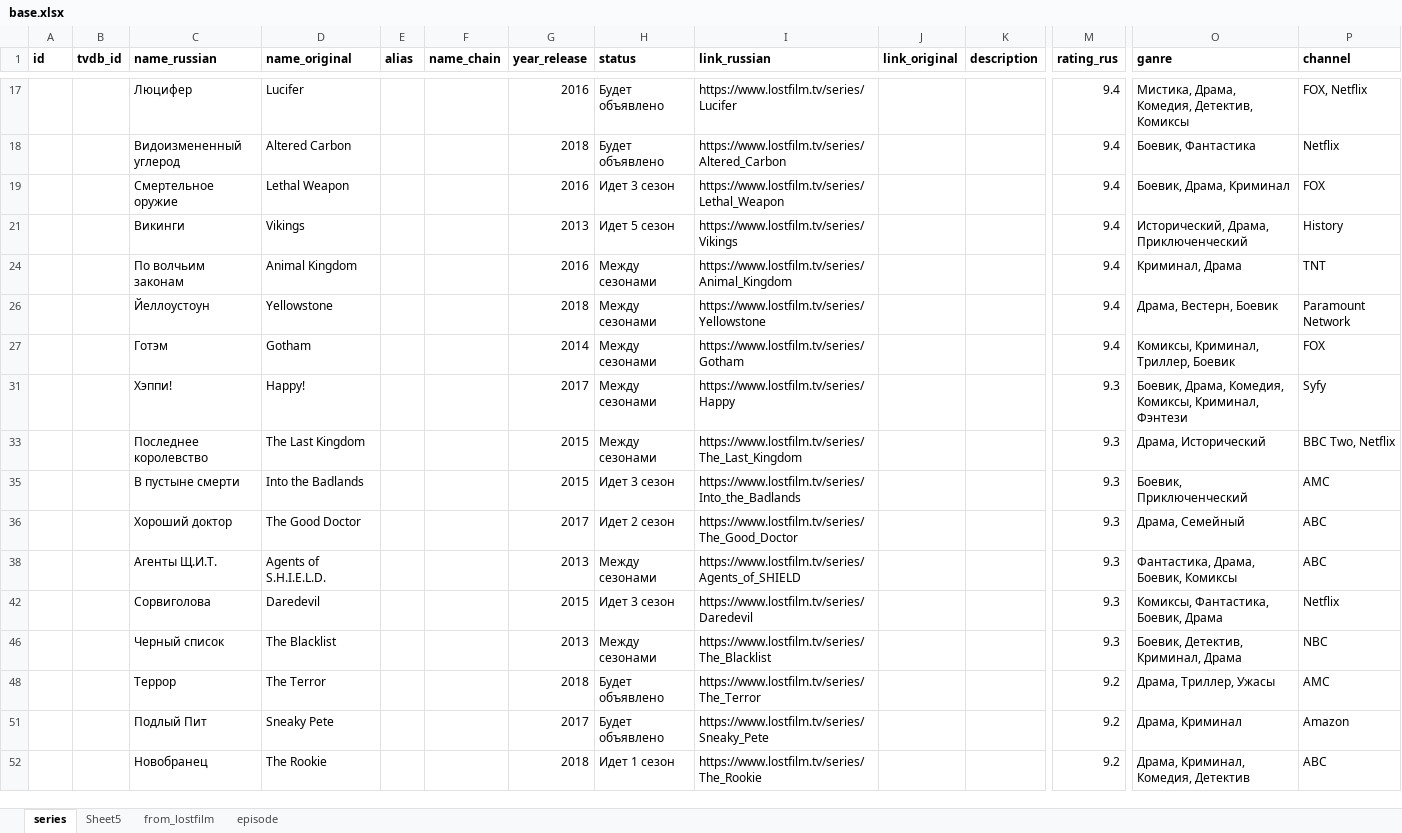
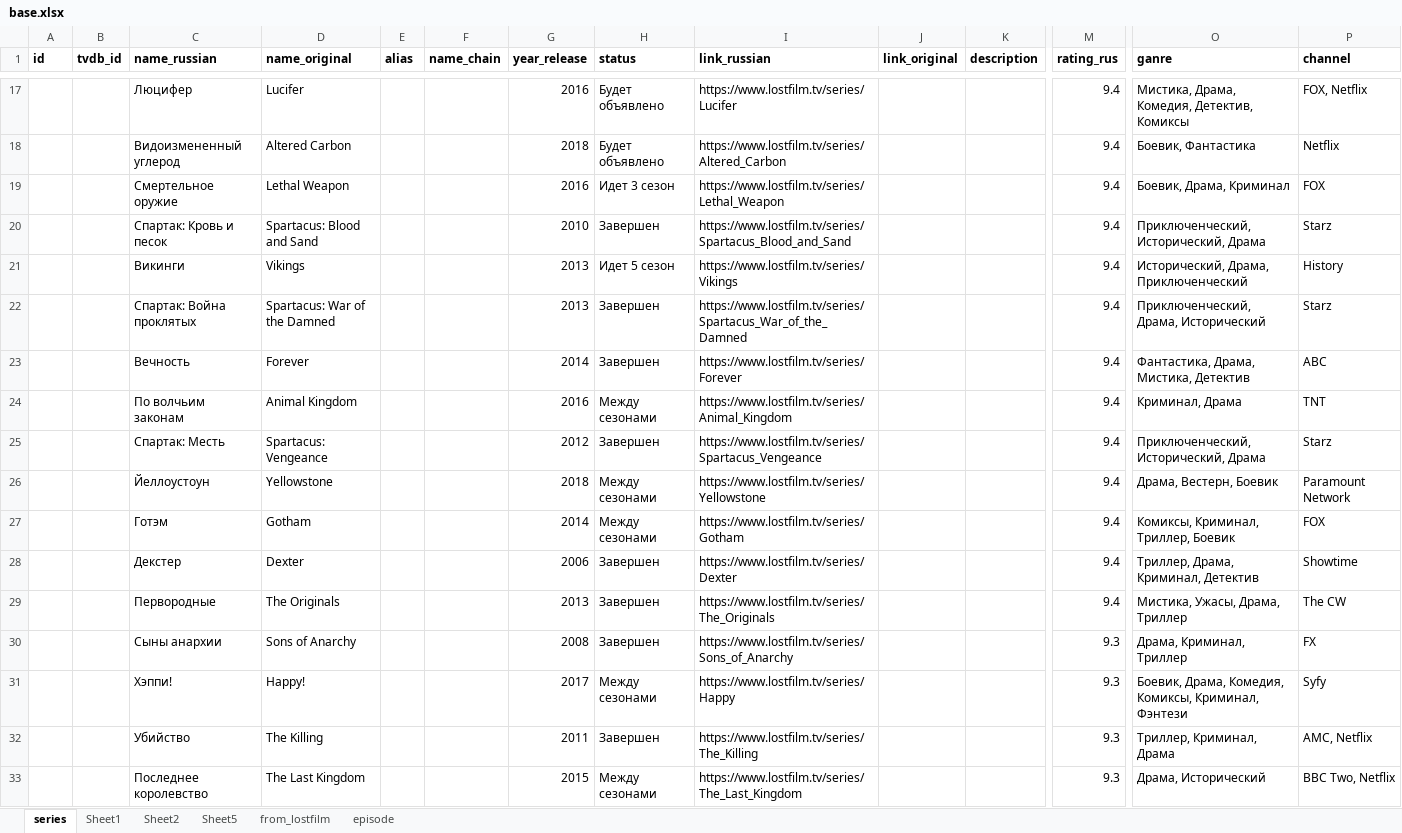
Before and after one commit to kzarms/alisa, an Excel workbook: base.xlsx, sheet series, drawn as a sheet; only a part is shown, gaps mark what is left out; the shorter side is filled out with more unchanged rows; values as stored, in another font and other column widths than the file's, no borders; rows hold the shown columns only; the diff covers the shown part only; the diff names each change by its address in the sheet, - before the commit and + after, or states it on an @@ line.

```diff
--- a/base.xlsx (sheet series)
+++ b/base.xlsx (sheet series)
+sheet tab: Sheet1
+sheet tab: Sheet2
@@ row 20 unhidden:  |  | Спартак: Кровь и песок | Spartacus: Blood and Sand |  |  | 2010 | Завершен | https://www.lostfilm.tv/series/Spartacus_Blood_and_Sand |  |  | 9.4 | Приключенческий, Исторический, Драма | Starz @@
@@ row 22 unhidden:  |  | Спартак: Война проклятых | Spartacus: War of the Damned |  |  | 2013 | Завершен | https://www.lostfilm.tv/series/Spartacus_War_of_the_Damned |  |  | 9.4 | Приключенческий, Драма, Исторический | Starz @@
@@ row 23 unhidden:  |  | Вечность | Forever |  |  | 2014 | Завершен | https://www.lostfilm.tv/series/Forever |  |  | 9.4 | Фантастика, Драма, Мистика, Детектив | ABC @@
@@ row 25 unhidden:  |  | Спартак: Месть | Spartacus: Vengeance |  |  | 2012 | Завершен | https://www.lostfilm.tv/series/Spartacus_Vengeance |  |  | 9.4 | Приключенческий, Исторический, Драма | Starz @@
@@ row 28 unhidden:  |  | Декстер | Dexter |  |  | 2006 | Завершен | https://www.lostfilm.tv/series/Dexter |  |  | 9.4 | Триллер, Драма, Криминал, Детектив | Showtime @@
@@ row 29 unhidden:  |  | Первородные | The Originals |  |  | 2013 | Завершен | https://www.lostfilm.tv/series/The_Originals |  |  | 9.4 | Мистика, Ужасы, Драма, Триллер | The CW @@
@@ row 30 unhidden:  |  | Сыны анархии | Sons of Anarchy |  |  | 2008 | Завершен | https://www.lostfilm.tv/series/Sons_of_Anarchy |  |  | 9.3 | Драма, Криминал, Триллер | FX @@
@@ row 32 unhidden:  |  | Убийство | The Killing |  |  | 2011 | Завершен | https://www.lostfilm.tv/series/The_Killing |  |  | 9.3 | Триллер, Криминал, Драма | AMC, Netflix @@
```
Also changed, not shown: 178 hidden or unhidden rows elsewhere in this sheet, 5 other files.
